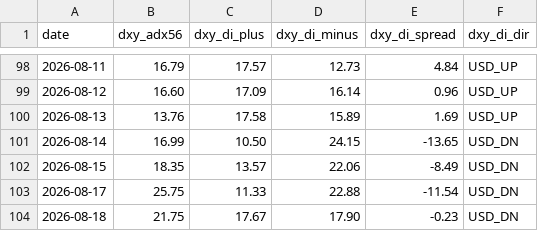
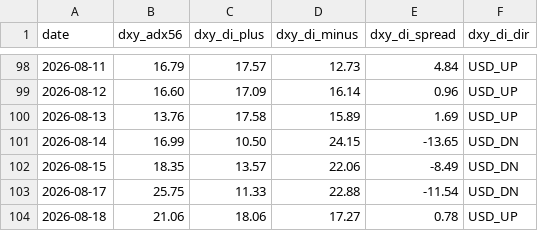
Before and after one commit to arokamiya98-svg/adxscore-heatmap, a CSV file: mt5_data/daily/dxy_env.csv, drawn as a sheet; only a part is shown, gaps mark what is left out.

Commit message:
data: VPS pool update 2026-08-18 17:00:08

```diff
--- a/mt5_data/daily/dxy_env.csv
+++ b/mt5_data/daily/dxy_env.csv
@@ -103,2 +103,2 @@
 2026-08-17,25.75,11.33,22.88,-11.54,USD_DN
-2026-08-18,21.75,17.67,17.90,-0.23,USD_DN
+2026-08-18,21.06,18.06,17.27,0.78,USD_UP
```
Also changed, not shown: mt5_data/ADX_Weekly_Above_v4.csv, mt5_data/H4PhaseAuto_weekly.csv, 2 other files.
